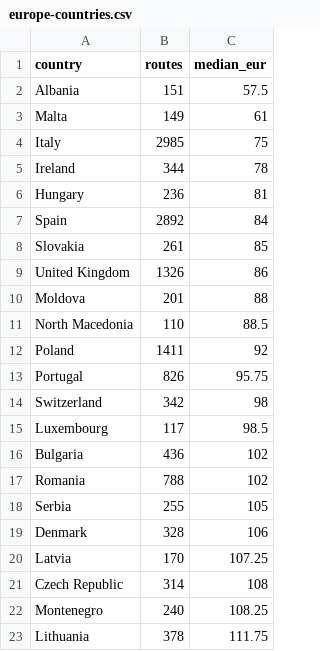
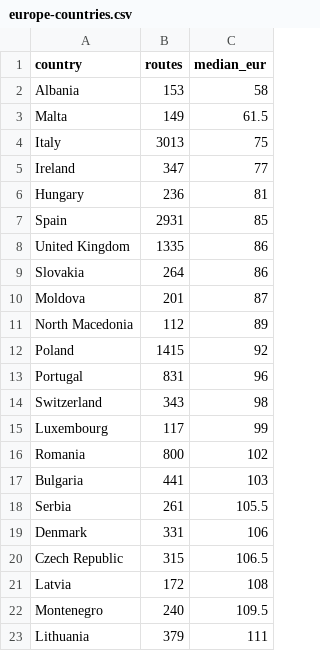
Before and after one commit to DeusAcc/flight-fare-history, a CSV file: research/europe-countries.csv, drawn as a sheet; only a part is shown; the diff covers the shown part only.

Commit message:
research europe-countries.csv 2026-11-09

```diff
--- a/research/europe-countries.csv
+++ b/research/europe-countries.csv
@@ -1,23 +1,23 @@
 country,routes,median_eur
-Albania,151,57.5
-Malta,149,61
-Italy,2985,75
-Ireland,344,78
+Albania,153,58
+Malta,149,61.5
+Italy,3013,75
+Ireland,347,77
 Hungary,236,81
-Spain,2892,84
-Slovakia,261,85
-United Kingdom,1326,86
-Moldova,201,88
-North Macedonia,110,88.5
-Poland,1411,92
-Portugal,826,95.75
-Switzerland,342,98
-Luxembourg,117,98.5
-Bulgaria,436,102
-Romania,788,102
-Serbia,255,105
-Denmark,328,106
-Latvia,170,107.25
-Czech Republic,314,108
-Montenegro,240,108.25
-Lithuania,378,111.75
+Spain,2931,85
+United Kingdom,1335,86
+Slovakia,264,86
+Moldova,201,87
+North Macedonia,112,89
+Poland,1415,92
+Portugal,831,96
+Switzerland,343,98
+Luxembourg,117,99
+Romania,800,102
+Bulgaria,441,103
+Serbia,261,105.5
+Denmark,331,106
+Czech Republic,315,106.5
+Latvia,172,108
+Montenegro,240,109.5
+Lithuania,379,111
```
Also changed, not shown: 2 added rows, 2 removed rows and 21 edited cells elsewhere in this file.
